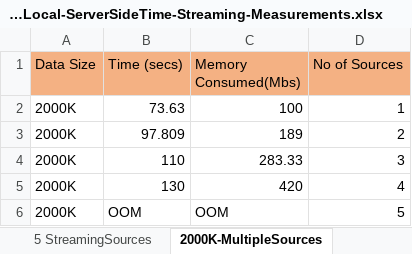
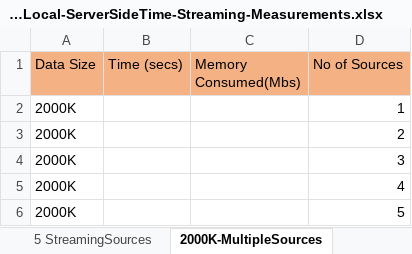
Before and after one commit to IDeaSCo/Streaming, an Excel workbook: reports/WSS-Local-ServerSideTime-Streaming-Measurements.xlsx, sheet 2000K-MultipleSources, drawn as a sheet; values as stored, in another font and other column widths than the file's, no borders; charts and pictures not drawn; the diff names each change by its address in the sheet, - before the commit and + after, or states it on an @@ line.

```diff
--- a/reports/WSS-Local-ServerSideTime-Streaming-Measurements.xlsx (sheet 2000K-MultipleSources)
+++ b/reports/WSS-Local-ServerSideTime-Streaming-Measurements.xlsx (sheet 2000K-MultipleSources)
-B2 (Time (secs)): 73.63
+B2 (Time (secs)): (empty)
-C2 (Memory Consumed(Mbs)): 100
+C2 (Memory Consumed(Mbs)): (empty)
-B3 (Time (secs)): 97.809
+B3 (Time (secs)): (empty)
-C3 (Memory Consumed(Mbs)): 189
+C3 (Memory Consumed(Mbs)): (empty)
-B4 (Time (secs)): 110
+B4 (Time (secs)): (empty)
-C4 (Memory Consumed(Mbs)): 283.33
+C4 (Memory Consumed(Mbs)): (empty)
-B5 (Time (secs)): 130
+B5 (Time (secs)): (empty)
-C5 (Memory Consumed(Mbs)): 420
+C5 (Memory Consumed(Mbs)): (empty)
-B6 (Time (secs)): OOM
+B6 (Time (secs)): (empty)
-C6 (Memory Consumed(Mbs)): OOM
+C6 (Memory Consumed(Mbs)): (empty)
```
Also changed, not shown: sheet 5 StreamingSources, charts or pictures, reports/WSS-Local-ClientSideTime-Streaming-Measurements.xlsx, 4 other files.
